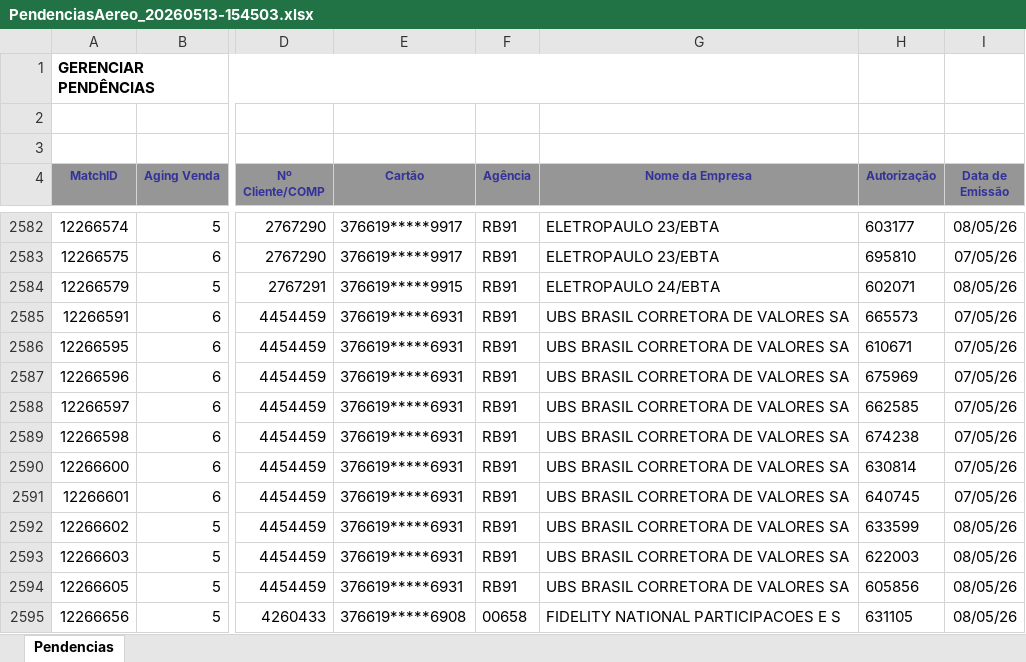
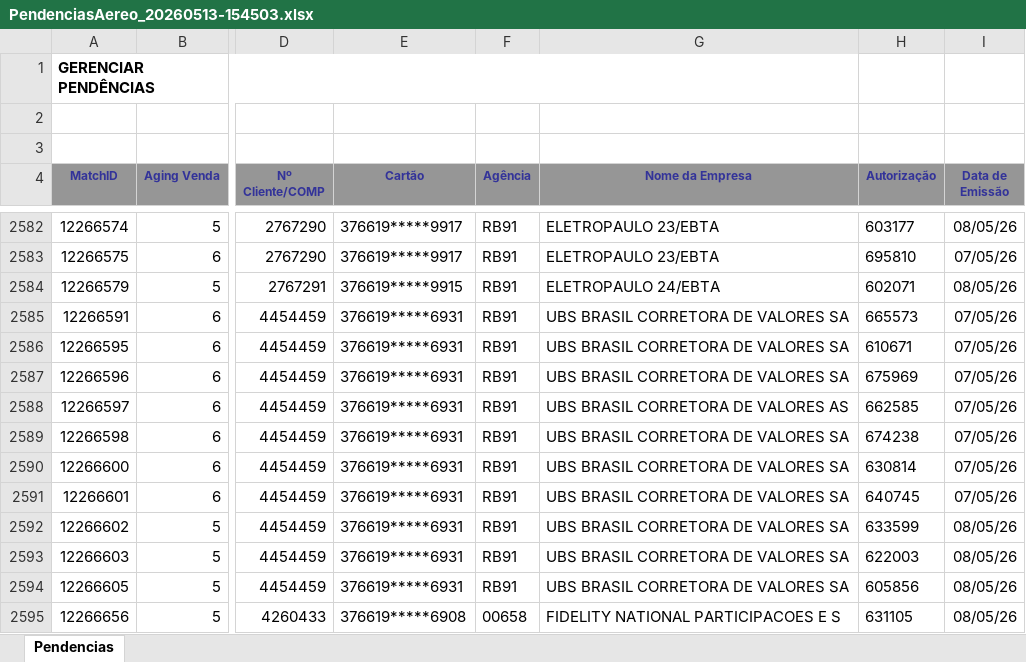
Before and after one commit to Nicolas-Cavalcante/concilia-o-financeira, an Excel workbook: inputs/casos_pendências/PendenciasAereo_20260513-154503.xlsx, sheet Pendencias, drawn as a sheet; only a part is shown, gaps mark what is left out; values as stored, in another font and other column widths than the file's, no borders; charts and pictures and conditional formats not drawn; the diff names each change by its address in the sheet, - before the commit and + after, or states it on an @@ line.

```diff
--- a/inputs/casos_pendências/PendenciasAereo_20260513-154503.xlsx (sheet Pendencias)
+++ b/inputs/casos_pendências/PendenciasAereo_20260513-154503.xlsx (sheet Pendencias)
-G2588 (Nome da Empresa): UBS BRASIL CORRETORA DE VALORES SA
+G2588 (Nome da Empresa): UBS BRASIL CORRETORA DE VALORES AS
```
Also changed, not shown: charts or pictures, logs/historico_execucao.xlsx, logs/historico_execucao_detalhado.xlsx, 12 other files.
